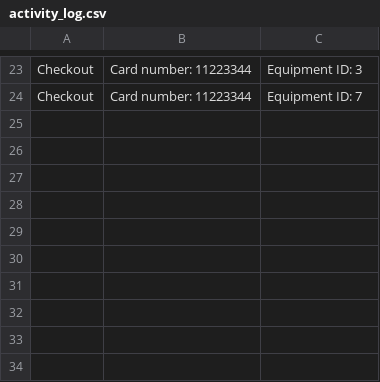
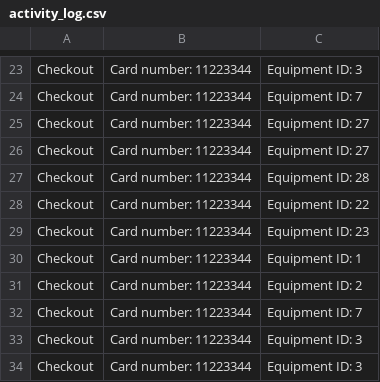
Before and after one commit to pomegranar/cs310-Group-Project, a CSV file: activity_log.csv, drawn as a sheet; only a part is shown, gaps mark what is left out.

```diff
--- a/activity_log.csv
+++ b/activity_log.csv
@@ -24 +24,11 @@ Checkout,Card number: 11223344,Equipment ID: 3
 Checkout,Card number: 11223344,Equipment ID: 7
+Checkout,Card number: 11223344,Equipment ID: 27
+Checkout,Card number: 11223344,Equipment ID: 27
+Checkout,Card number: 11223344,Equipment ID: 28
+Checkout,Card number: 11223344,Equipment ID: 22
+Checkout,Card number: 11223344,Equipment ID: 23
+Checkout,Card number: 11223344,Equipment ID: 1
+Checkout,Card number: 11223344,Equipment ID: 2
+Checkout,Card number: 11223344,Equipment ID: 7
+Checkout,Card number: 11223344,Equipment ID: 3
+Checkout,Card number: 11223344,Equipment ID: 3
```
Also changed, not shown: 4 other files.
